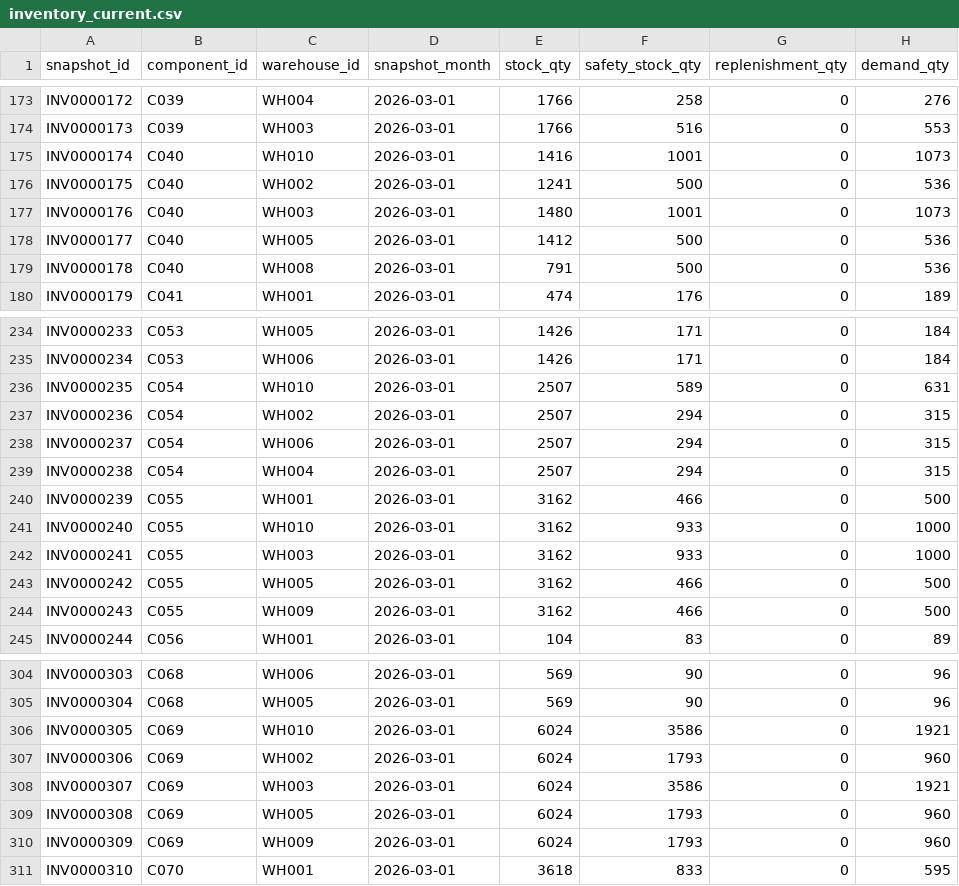
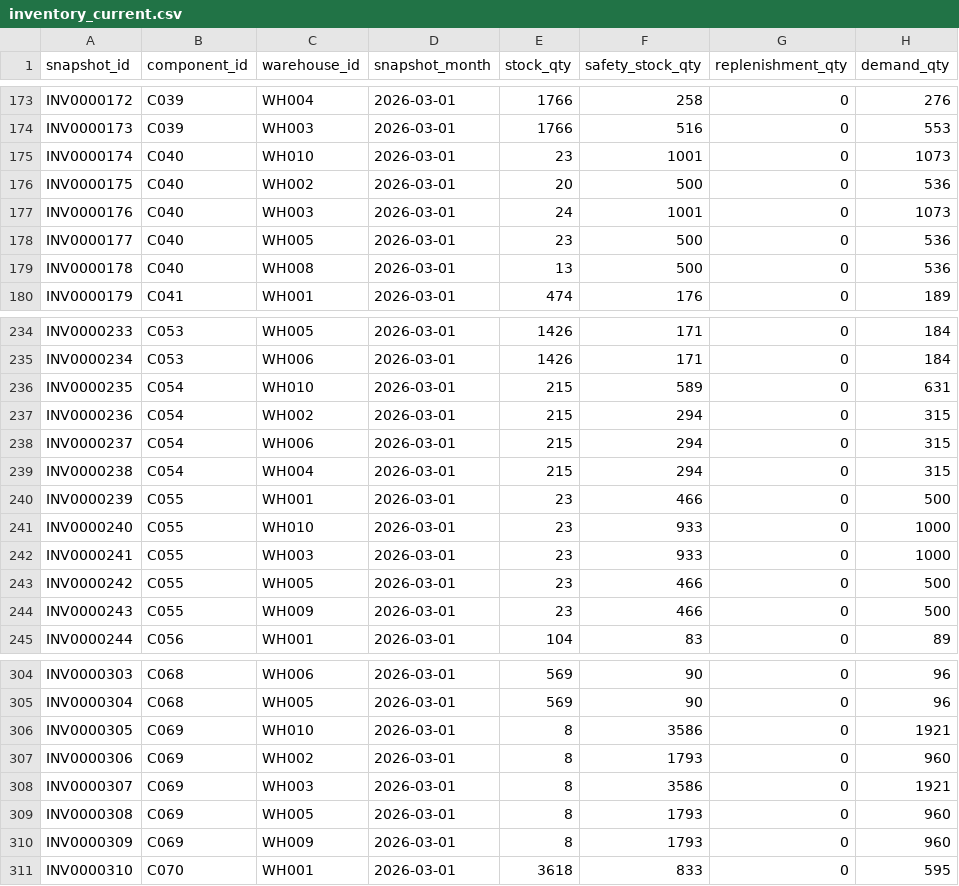
Before and after one commit to watanabe-g-design/scm-decision-support, a CSV file: scm/sample_data/inventory_current.csv, drawn as a sheet; only a part is shown, gaps mark what is left out; the diff covers the shown part only.

```diff
--- a/scm/sample_data/inventory_current.csv
+++ b/scm/sample_data/inventory_current.csv
@@ -174,7 +174,7 @@ INV0000172,C039,WH004,2026-03-01,1766,258,0,276
 INV0000173,C039,WH003,2026-03-01,1766,516,0,553
-INV0000174,C040,WH010,2026-03-01,1416,1001,0,1073
-INV0000175,C040,WH002,2026-03-01,1241,500,0,536
-INV0000176,C040,WH003,2026-03-01,1480,1001,0,1073
-INV0000177,C040,WH005,2026-03-01,1412,500,0,536
-INV0000178,C040,WH008,2026-03-01,791,500,0,536
+INV0000174,C040,WH010,2026-03-01,23,1001,0,1073
+INV0000175,C040,WH002,2026-03-01,20,500,0,536
+INV0000176,C040,WH003,2026-03-01,24,1001,0,1073
+INV0000177,C040,WH005,2026-03-01,23,500,0,536
+INV0000178,C040,WH008,2026-03-01,13,500,0,536
 INV0000179,C041,WH001,2026-03-01,474,176,0,189
@@ -235,11 +235,11 @@ INV0000233,C053,WH005,2026-03-01,1426,171,0,184
 INV0000234,C053,WH006,2026-03-01,1426,171,0,184
-INV0000235,C054,WH010,2026-03-01,2507,589,0,631
-INV0000236,C054,WH002,2026-03-01,2507,294,0,315
-INV0000237,C054,WH006,2026-03-01,2507,294,0,315
-INV0000238,C054,WH004,2026-03-01,2507,294,0,315
-INV0000239,C055,WH001,2026-03-01,3162,466,0,500
-INV0000240,C055,WH010,2026-03-01,3162,933,0,1000
-INV0000241,C055,WH003,2026-03-01,3162,933,0,1000
-INV0000242,C055,WH005,2026-03-01,3162,466,0,500
-INV0000243,C055,WH009,2026-03-01,3162,466,0,500
+INV0000235,C054,WH010,2026-03-01,215,589,0,631
+INV0000236,C054,WH002,2026-03-01,215,294,0,315
+INV0000237,C054,WH006,2026-03-01,215,294,0,315
+INV0000238,C054,WH004,2026-03-01,215,294,0,315
+INV0000239,C055,WH001,2026-03-01,23,466,0,500
+INV0000240,C055,WH010,2026-03-01,23,933,0,1000
+INV0000241,C055,WH003,2026-03-01,23,933,0,1000
+INV0000242,C055,WH005,2026-03-01,23,466,0,500
+INV0000243,C055,WH009,2026-03-01,23,466,0,500
 INV0000244,C056,WH001,2026-03-01,104,83,0,89
@@ -305,7 +305,7 @@ INV0000303,C068,WH006,2026-03-01,569,90,0,96
 INV0000304,C068,WH005,2026-03-01,569,90,0,96
-INV0000305,C069,WH010,2026-03-01,6024,3586,0,1921
-INV0000306,C069,WH002,2026-03-01,6024,1793,0,960
-INV0000307,C069,WH003,2026-03-01,6024,3586,0,1921
-INV0000308,C069,WH005,2026-03-01,6024,1793,0,960
-INV0000309,C069,WH009,2026-03-01,6024,1793,0,960
+INV0000305,C069,WH010,2026-03-01,8,3586,0,1921
+INV0000306,C069,WH002,2026-03-01,8,1793,0,960
+INV0000307,C069,WH003,2026-03-01,8,3586,0,1921
+INV0000308,C069,WH005,2026-03-01,8,1793,0,960
+INV0000309,C069,WH009,2026-03-01,8,1793,0,960
 INV0000310,C070,WH001,2026-03-01,3618,833,0,595
```
Also changed, not shown: 23 edited cells elsewhere in this file, scm/sample_data/demand_plan_components.csv, scm/sample_data/macnica_free_inventory.csv, 12 other files.
